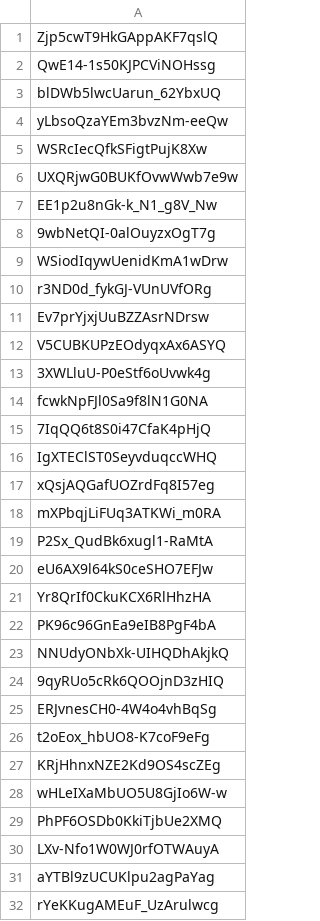
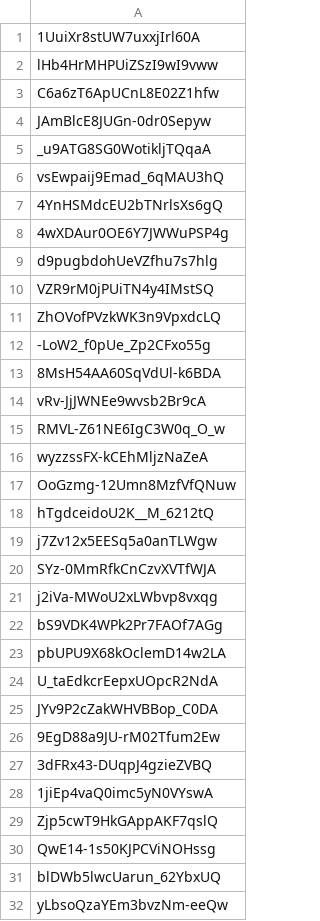
Before and after one commit to edbowker/Canlandata, a CSV file: data/deck_ids.csv, drawn as a sheet; only a part is shown; the shorter side is filled out with more unchanged rows.

```diff
--- a/data/deck_ids.csv
+++ b/data/deck_ids.csv
@@ -1 +1,29 @@
+1UuiXr8stUW7uxxjIrl60A
+lHb4HrMHPUiZSzI9wI9vww
+C6a6zT6ApUCnL8E02Z1hfw
+JAmBlcE8JUGn-0dr0Sepyw
+_u9ATG8SG0WotikljTQqaA
+vsEwpaij9Emad_6qMAU3hQ
+4YnHSMdcEU2bTNrlsXs6gQ
+4wXDAur0OE6Y7JWWuPSP4g
+d9pugbdohUeVZfhu7s7hlg
+VZR9rM0jPUiTN4y4IMstSQ
+ZhOVofPVzkWK3n9VpxdcLQ
+-LoW2_f0pUe_Zp2CFxo55g
+8MsH54AA60SqVdUl-k6BDA
+vRv-JjJWNEe9wvsb2Br9cA
+RMVL-Z61NE6IgC3W0q_O_w
+wyzzssFX-kCEhMljzNaZeA
+OoGzmg-12Umn8MzfVfQNuw
+hTgdceidoU2K__M_6212tQ
+j7Zv12x5EESq5a0anTLWgw
+SYz-0MmRfkCnCzvXVTfWJA
+j2iVa-MWoU2xLWbvp8vxqg
+bS9VDK4WPk2Pr7FAOf7AGg
+pbUPU9X68kOclemD14w2LA
+U_taEdkcrEepxUOpcR2NdA
+JYv9P2cZakWHVBBop_C0DA
+9EgD88a9JU-rM02Tfum2Ew
+3dFRx43-DUqpJ4gzieZVBQ
+1jiEp4vaQ0imc5yN0VYswA
 Zjp5cwT9HkGAppAKF7qslQ
```
Also changed, not shown: data/color_pips.csv, data/deck_counts.csv, 6 other files.
